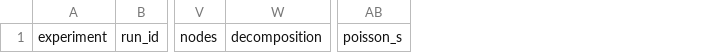
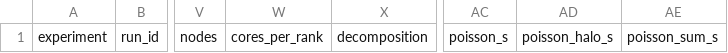
Before and after one commit to Gabriel314159/parallel_heat2d, a CSV file: results/raw/metrics_columns.csv, drawn as a sheet; only a part is shown, gaps mark what is left out; the diff names each change by its address in the sheet, - before the commit and + after, or states it on an @@ line.

```diff
--- a/results/raw/metrics_columns.csv
+++ b/results/raw/metrics_columns.csv
+column W, row 1: cores_per_rank
+column AD, row 1: poisson_halo_s
+column AE, row 1: poisson_sum_s
```
Also changed, not shown: 22 other files.
